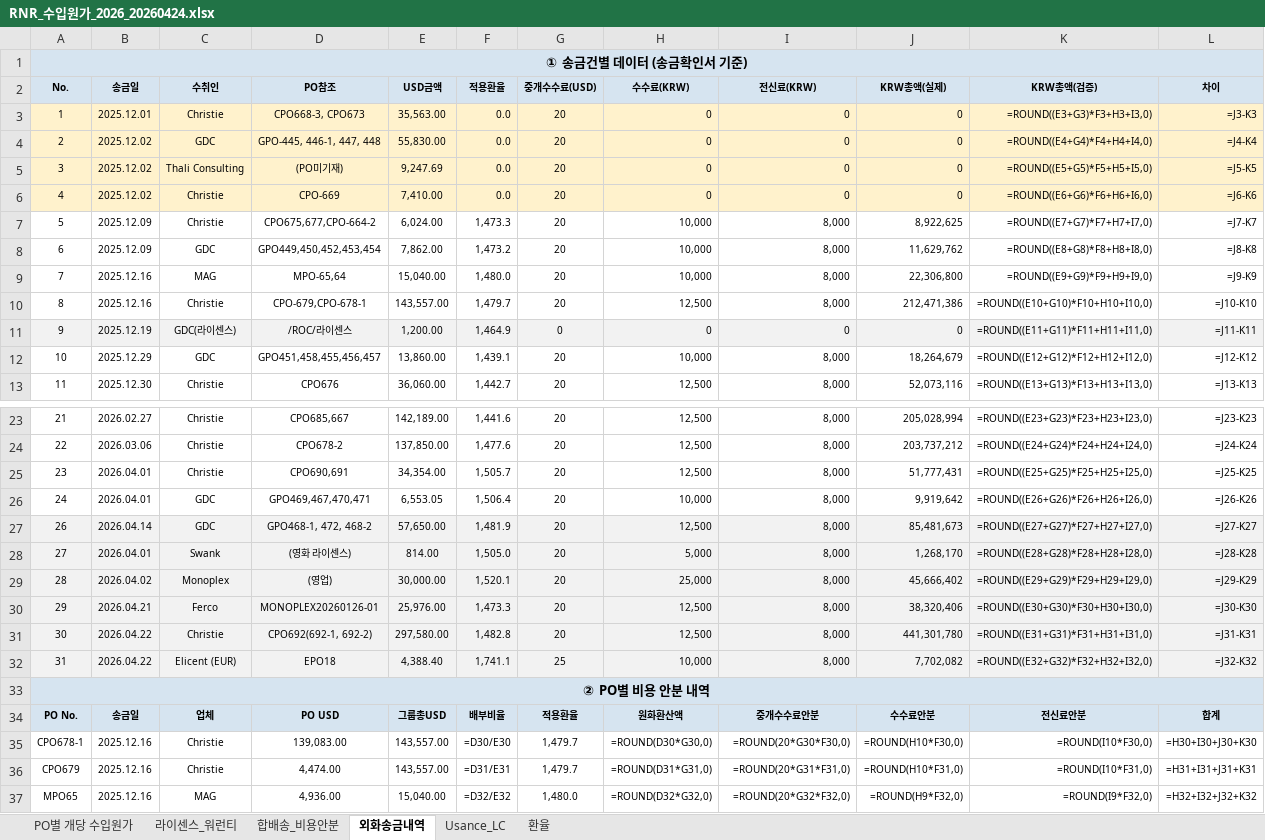
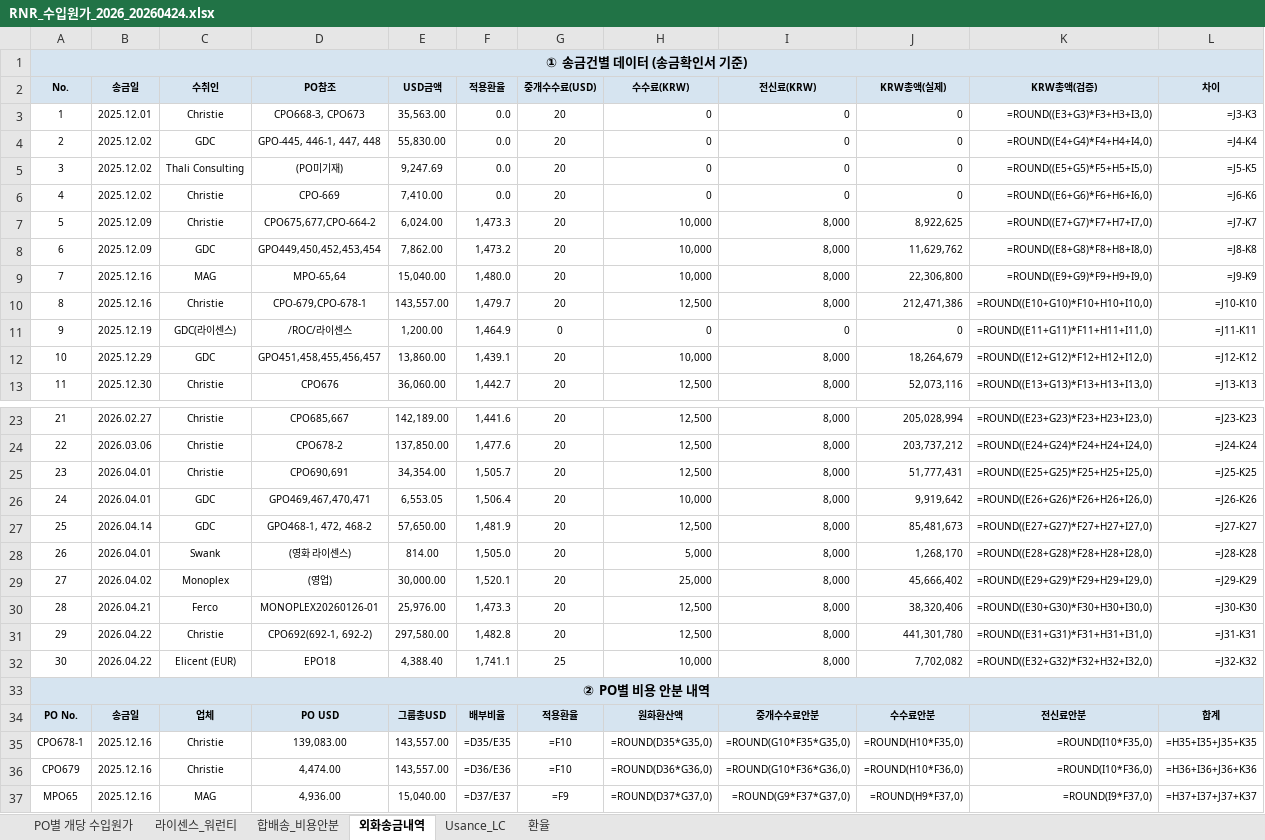
Before and after one commit to rnrfin/rnr-importcost, an Excel workbook: RNR_수입원가_2026_20260424.xlsx, sheet 외화송금내역, drawn as a sheet; only a part is shown, gaps mark what is left out; values as stored, in another font and other column widths than the file's, no borders; formulas without a stored value are shown as written; the diff covers the shown part only; the diff names each change by its address in the sheet, - before the commit and + after, or states it on an @@ line.

Commit message:
Update RNR_수입원가_2026_20260424.xlsx 2026-04-24 16:50

```diff
--- a/RNR_수입원가_2026_20260424.xlsx (sheet 외화송금내역)
+++ b/RNR_수입원가_2026_20260424.xlsx (sheet 외화송금내역)
-A3:L6 fill: #FFF2CC
+A3:L6 fill: none
-A11:L11 fill: #F2F2F2
+A11:L11 fill: none
-A27 (No.): 26
+A27 (No.): 25
-A27:L32 fill: #F2F2F2
+A27:L32 fill: none
-A28 (No.): 27
+A28 (No.): 26
-A29 (No.): 28
+A29 (No.): 27
-A30 (No.): 29
+A30 (No.): 28
-A31 (No.): 30
+A31 (No.): 29
-A32 (No.): 31
+A32 (No.): 30
-F35 (적용환율): =D30/E30
+F35 (적용환율): =D35/E35
-G35:G36 (중개수수료(USD)): 1,479.7
+G35:G36 (중개수수료(USD)): =F10
-H35 (수수료(KRW)): =ROUND(D30*G30,0)
+H35 (수수료(KRW)): =ROUND(D35*G35,0)
-I35 (전신료(KRW)): =ROUND(20*G30*F30,0)
+I35 (전신료(KRW)): =ROUND(G10*F35*G35,0)
-J35 (KRW총액(실제)): =ROUND(H10*F30,0)
+J35 (KRW총액(실제)): =ROUND(H10*F35,0)
-K35 (KRW총액(검증)): =ROUND(I10*F30,0)
+K35 (KRW총액(검증)): =ROUND(I10*F35,0)
-L35 (차이): =H30+I30+J30+K30
+L35 (차이): =H35+I35+J35+K35
-F36 (적용환율): =D31/E31
+F36 (적용환율): =D36/E36
-H36 (수수료(KRW)): =ROUND(D31*G31,0)
+H36 (수수료(KRW)): =ROUND(D36*G36,0)
-I36 (전신료(KRW)): =ROUND(20*G31*F31,0)
+I36 (전신료(KRW)): =ROUND(G10*F36*G36,0)
-J36 (KRW총액(실제)): =ROUND(H10*F31,0)
+J36 (KRW총액(실제)): =ROUND(H10*F36,0)
-K36 (KRW총액(검증)): =ROUND(I10*F31,0)
+K36 (KRW총액(검증)): =ROUND(I10*F36,0)
-L36 (차이): =H31+I31+J31+K31
+L36 (차이): =H36+I36+J36+K36
-F37 (적용환율): =D32/E32
+F37 (적용환율): =D37/E37
-G37 (중개수수료(USD)): 1,480.0
+G37 (중개수수료(USD)): =F9
-H37 (수수료(KRW)): =ROUND(D32*G32,0)
+H37 (수수료(KRW)): =ROUND(D37*G37,0)
-I37 (전신료(KRW)): =ROUND(20*G32*F32,0)
+I37 (전신료(KRW)): =ROUND(G9*F37*G37,0)
-J37 (KRW총액(실제)): =ROUND(H9*F32,0)
+J37 (KRW총액(실제)): =ROUND(H9*F37,0)
-K37 (KRW총액(검증)): =ROUND(I9*F32,0)
+K37 (KRW총액(검증)): =ROUND(I9*F37,0)
-L37 (차이): =H32+I32+J32+K32
+L37 (차이): =H37+I37+J37+K37
```
Also changed, not shown: 217 edited cells elsewhere in this sheet, sheet 라이센스_워런티.
